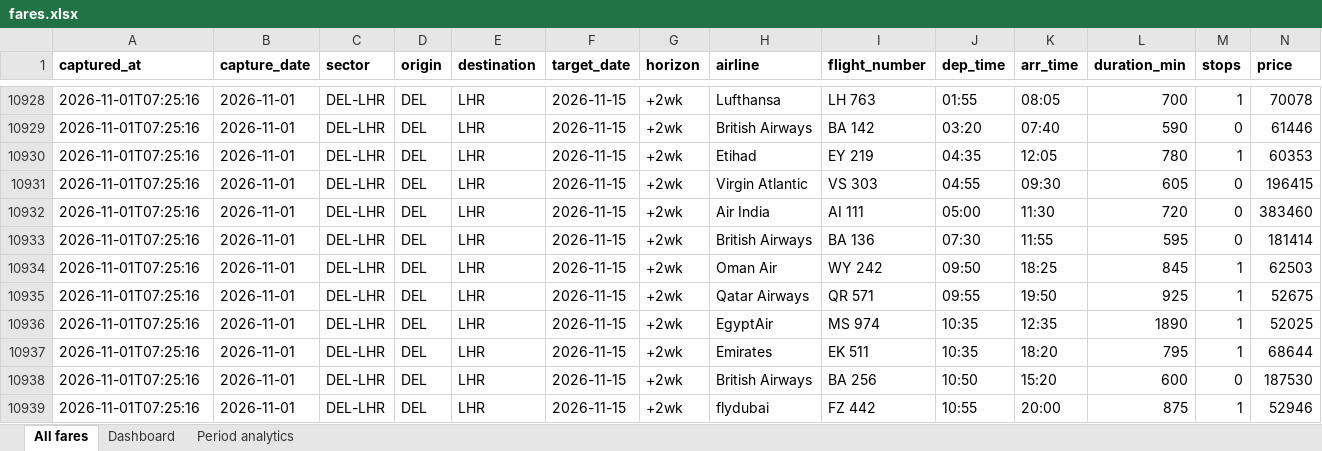
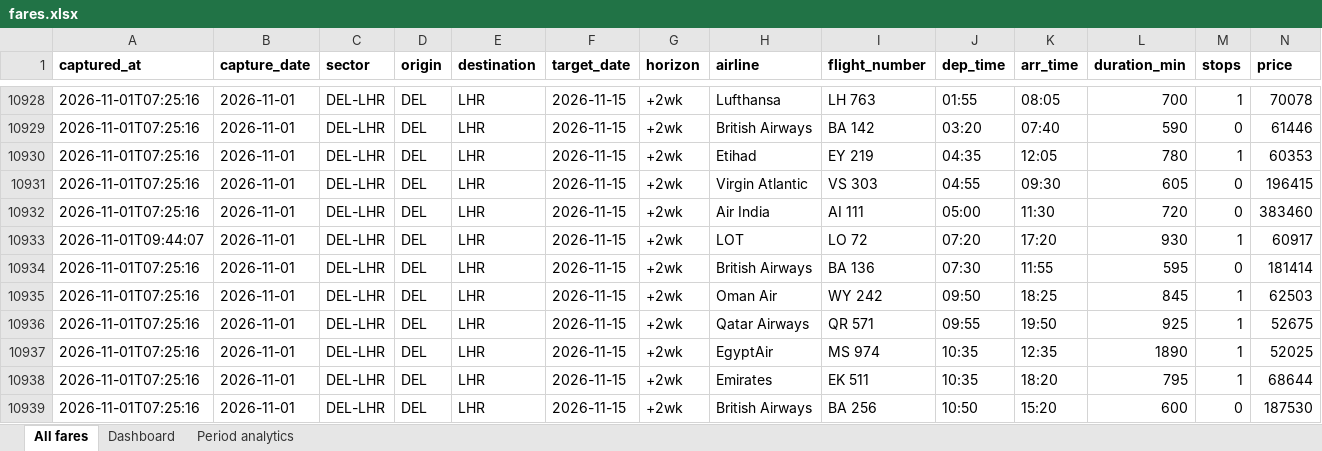
Before and after one commit to isgulati95-code/flight-fare-tracker, an Excel workbook: fares.xlsx, sheet All fares, drawn as a sheet; only a part is shown, gaps mark what is left out; the shorter side is filled out with more unchanged rows; values as stored, in another font and other column widths than the file's, no borders; rows hold the shown columns only; the diff names each change by its address in the sheet, - before the commit and + after, or states it on an @@ line.

```diff
--- a/fares.xlsx (sheet All fares)
+++ b/fares.xlsx (sheet All fares)
+row 10933: 2026-11-01T09:44:07 | 2026-11-01 | DEL-LHR | DEL | LHR | 2026-11-15 | +2wk | LOT | LO 72 | 07:20 | 17:20 | 930 | 1 | 60917
```
Also changed, not shown: sheet Period analytics, sheet Dashboard, aviation.xlsx, 3 other files.
